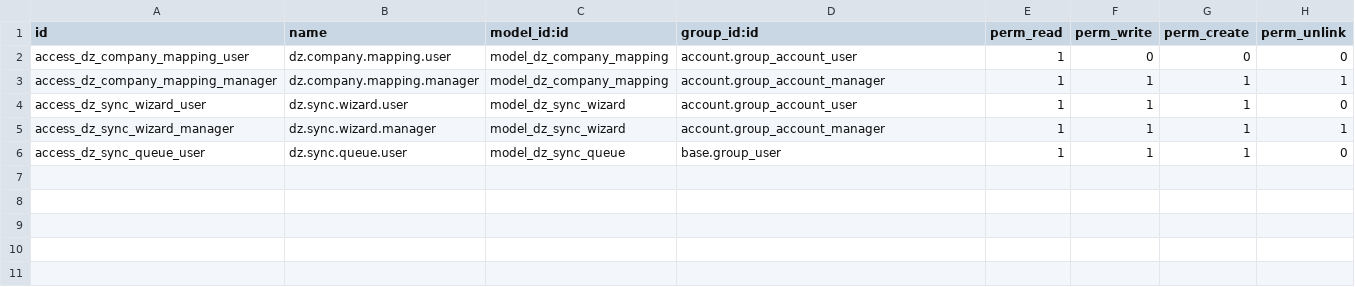
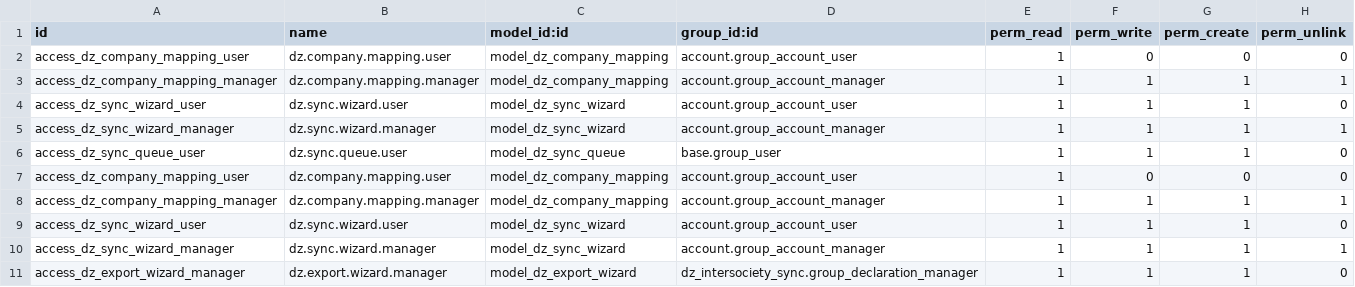
Before and after one commit to MahayaImad/dz_intersociety_sync, a CSV file: security/ir.model.access.csv, drawn as a sheet.

```diff
--- a/security/ir.model.access.csv
+++ b/security/ir.model.access.csv
@@ -6 +6,6 @@ access_dz_sync_wizard_manager,dz.sync.wizard.manager,model_dz_sync_wizard,accoun
 access_dz_sync_queue_user,dz.sync.queue.user,model_dz_sync_queue,base.group_user,1,1,1,0
+access_dz_company_mapping_user,dz.company.mapping.user,model_dz_company_mapping,account.group_account_user,1,0,0,0
+access_dz_company_mapping_manager,dz.company.mapping.manager,model_dz_company_mapping,account.group_account_manager,1,1,1,1
+access_dz_sync_wizard_user,dz.sync.wizard.user,model_dz_sync_wizard,account.group_account_user,1,1,1,0
+access_dz_sync_wizard_manager,dz.sync.wizard.manager,model_dz_sync_wizard,account.group_account_manager,1,1,1,1
+access_dz_export_wizard_manager,dz.export.wizard.manager,model_dz_export_wizard,dz_intersociety_sync.group_declaration_manager,1,1,1,0
```
Also changed, not shown: 16 other files.
